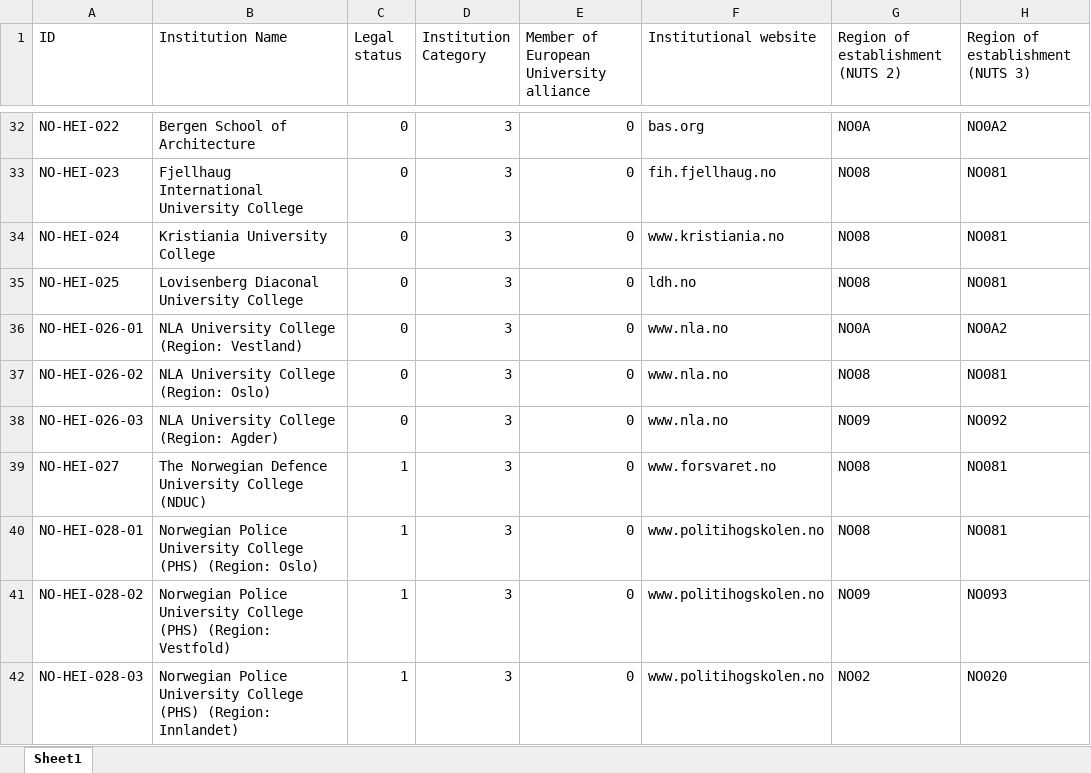
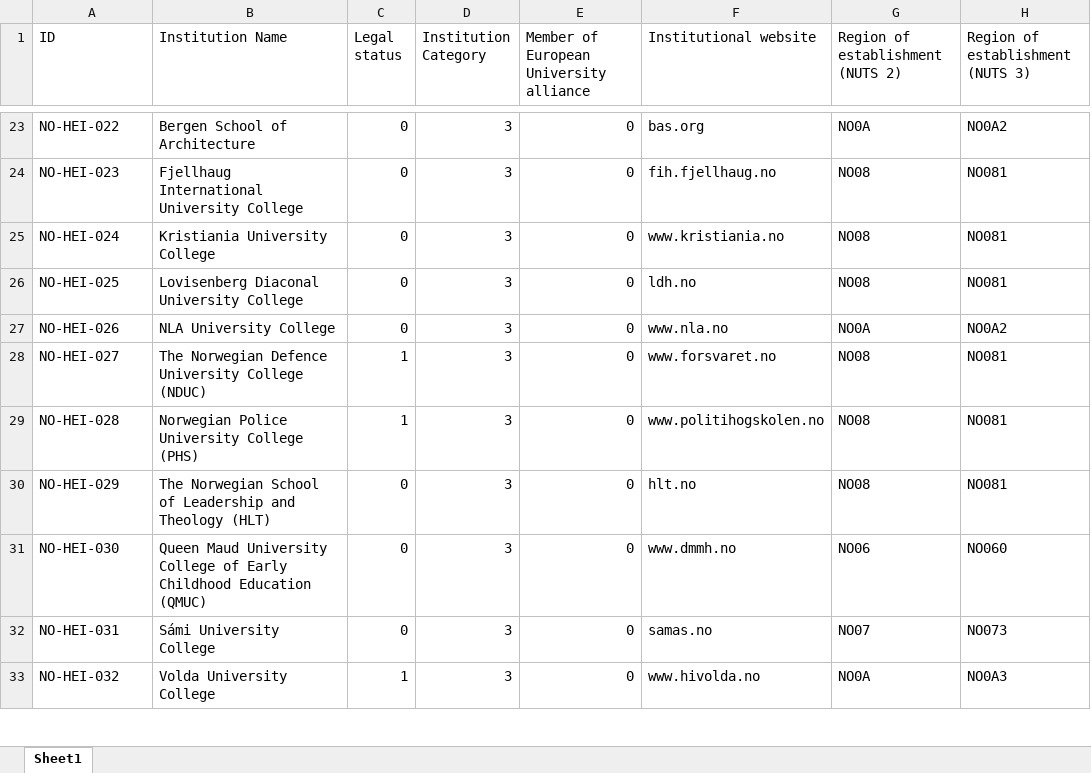
Before and after one commit to joaoribeiiro15/Higher-Education-Institutions-in-Norway-Dataset, an Excel workbook: Source/HEIs/Norway HEIs.xlsx, sheet Sheet1, drawn as a sheet; only a part is shown, gaps mark what is left out; the shorter side is filled out with more unchanged rows; values as stored, in another font and other column widths than the file's, no cell formats; table styles not drawn; removed rows and columns are numbered as before the commit, all else as after; the diff covers the shown part only; the diff names each change by its address in the sheet, - before the commit and + after, or states it on an @@ line.

```diff
--- a/Source/HEIs/Norway HEIs.xlsx (sheet Sheet1)
+++ b/Source/HEIs/Norway HEIs.xlsx (sheet Sheet1)
-A27 (ID): NO-HEI-026-01
+A27 (ID): NO-HEI-026
-B27 (Institution Name): NLA University College (Region: Vestland)
+B27 (Institution Name): NLA University College
-row 37: NO-HEI-026-02 | NLA University College (Region: Oslo) | 0 | 3 | 0 | www.nla.no | NO08 | NO081
-row 38: NO-HEI-026-03 | NLA University College (Region: Agder) | 0 | 3 | 0 | www.nla.no | NO09 | NO092
-A29 (ID): NO-HEI-028-01
+A29 (ID): NO-HEI-028
-B29 (Institution Name): …College (PHS) (Region: Oslo)
+B29 (Institution Name): …College (PHS)
-row 41: NO-HEI-028-02 | Norwegian Police University College (PHS) (Region: Vestfold) | 1 | 3 | 0 | www.politihogskolen.no | NO09 | NO093
-row 42: NO-HEI-028-03 | Norwegian Police University College (PHS) (Region: Innlandet) | 1 | 3 | 0 | www.politihogskolen.no | NO02 | NO020
```
Also changed, not shown: 13 removed rows and 12 edited cells elsewhere in this sheet, cell formats, 3 other files.
